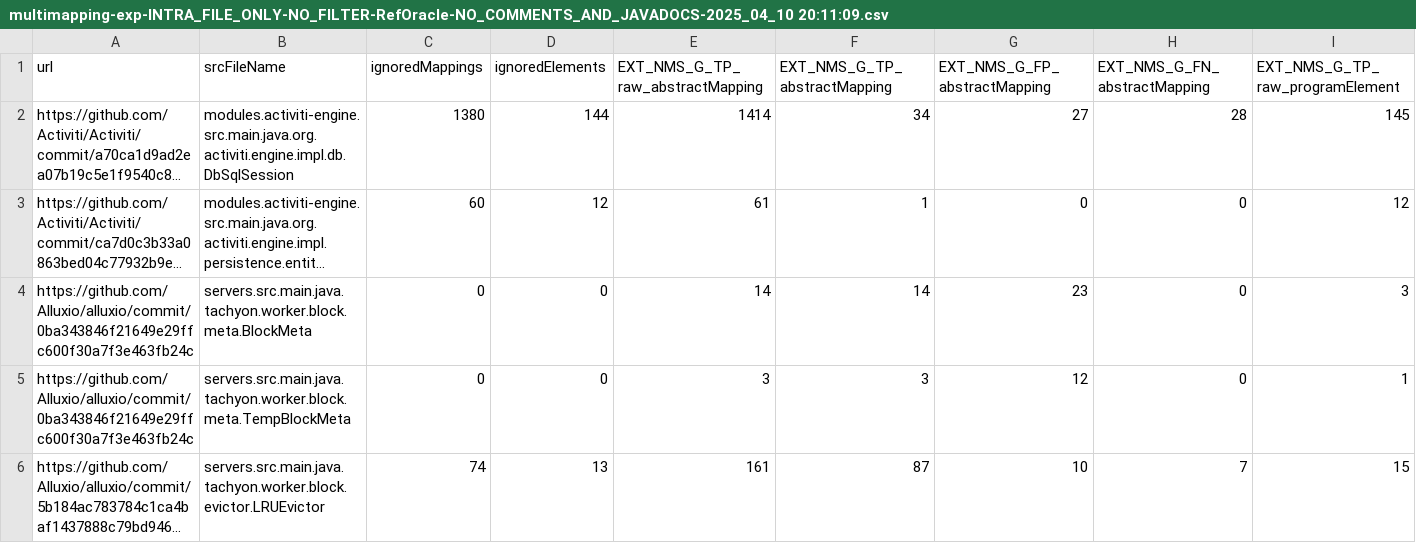
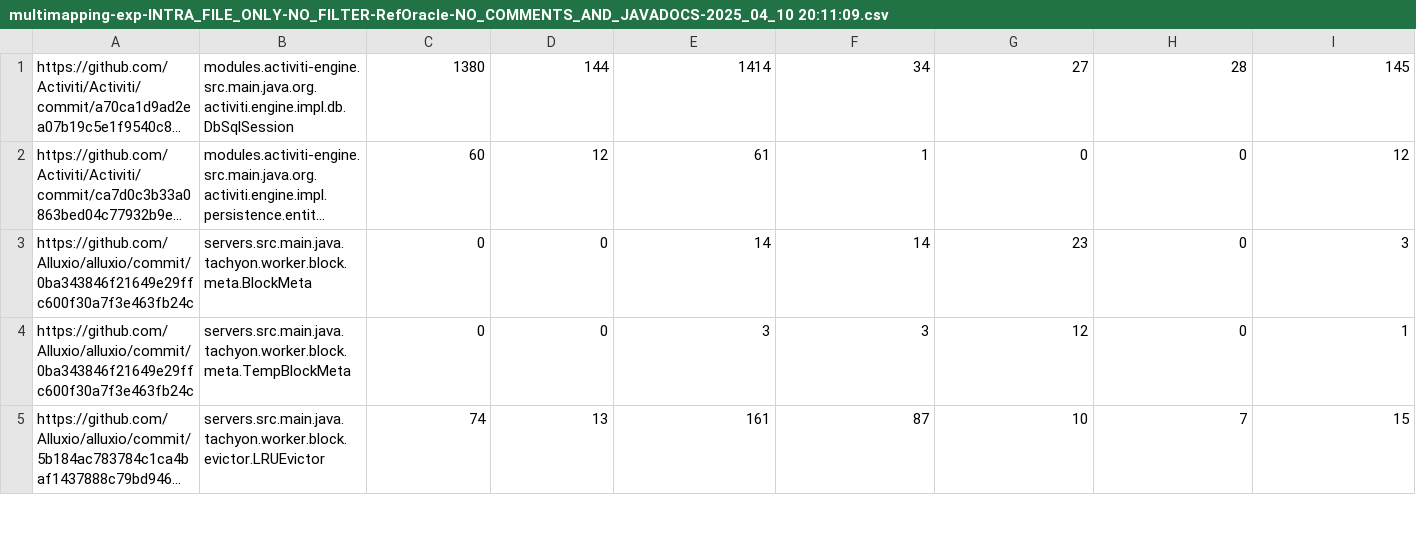
Before and after one commit to pouryafard75/DiffBenchmark, a CSV file: csv-outputs/adb-paper/multimapping-exp-INTRA_FILE_ONLY-NO_FILTER-RefOracle-NO_COMMENTS_AND_JAVADOCS-2025_04_10 20:11:09.csv, drawn as a sheet; only a part is shown; long unchanged cells end in …; rows hold the shown columns only; the diff names each change by its address in the sheet, - before the commit and + after, or states it on an @@ line.

```diff
--- a/csv-outputs/adb-paper/multimapping-exp-INTRA_FILE_ONLY-NO_FILTER-RefOracle-NO_COMMENTS_AND_JAVADOCS-2025_04_10 20:11:09.csv
+++ b/csv-outputs/adb-paper/multimapping-exp-INTRA_FILE_ONLY-NO_FILTER-RefOracle-NO_COMMENTS_AND_JAVADOCS-2025_04_10 20:11:09.csv
-row 1: url | srcFileName | ignoredMappings | ignoredElements | EXT_NMS_G_TP_raw_abstractMapping | EXT_NMS_G_TP_abstractMapping | EXT_NMS_G_FP_abstractMapping | EXT_NMS_G_FN_abstractMapping | EXT_NMS_G_TP_raw_programElement
```
Also changed, not shown: 14 other files.
